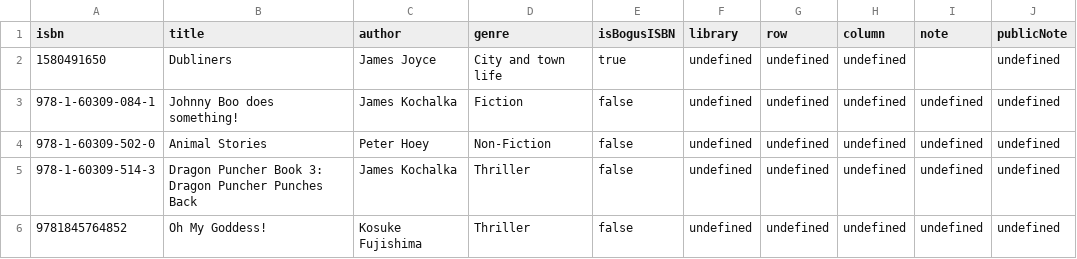
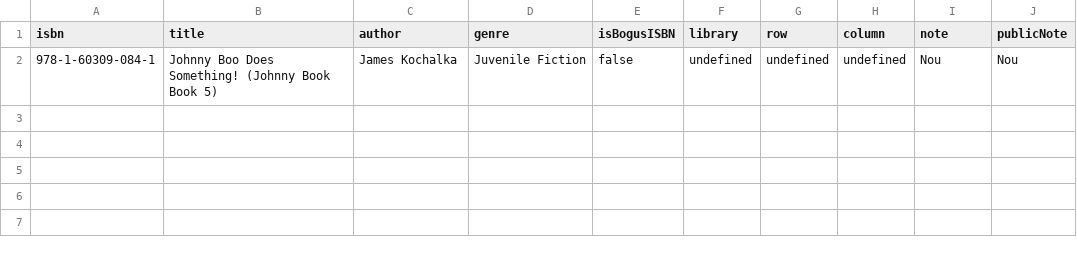
Before and after one commit to FilipToth/ceska-library, a CSV file: server/public/books.csv, drawn as a sheet.

Commit message:
Add ability to parse excel files in all db imports

```diff
--- a/server/public/books.csv
+++ b/server/public/books.csv
@@ -1,6 +1,2 @@
 isbn,title,author,genre,isBogusISBN,library,row,column,note,publicNote
-1580491650,Dubliners,James Joyce,City and town life,true,undefined,undefined,undefined,,undefined
-978-1-60309-084-1,Johnny Boo does something!,James Kochalka,Fiction,false,undefined,undefined,undefined,undefined,undefined
-978-1-60309-502-0,Animal Stories,Peter Hoey,Non-Fiction,false,undefined,undefined,undefined,undefined,undefined
-978-1-60309-514-3,Dragon Puncher Book 3: Dragon Puncher Punches Back,James Kochalka,Thriller,false,undefined,undefined,undefined,undefined,undefined
-9781845764852,Oh My Goddess!,Kosuke Fujishima,Thriller,false,undefined,undefined,undefined,undefined,undefined
+978-1-60309-084-1,Johnny Boo Does Something! (Johnny Book Book 5),James Kochalka,Juvenile Fiction,false,undefined,undefined,undefined,Nou,Nou
```
Also changed, not shown: 3 other files.
